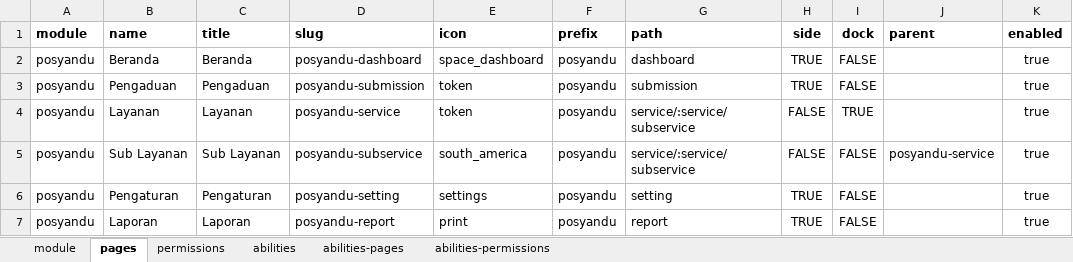
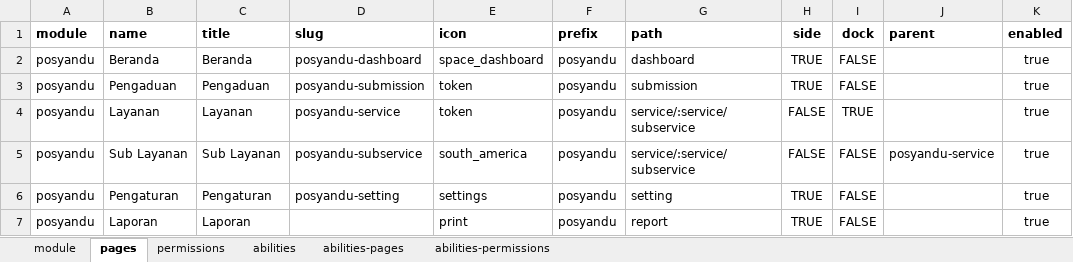
Before and after one commit to siruhay/mod-posyandu, an Excel workbook: database/masters/base-seeder.xlsx, sheet pages, drawn as a sheet; values as stored, in another font and other column widths than the file's, no borders; the diff names each change by its address in the sheet, - before the commit and + after, or states it on an @@ line.

```diff
--- a/database/masters/base-seeder.xlsx (sheet pages)
+++ b/database/masters/base-seeder.xlsx (sheet pages)
-D7 (slug): posyandu-report
+D7 (slug): (empty)
```
Also changed, not shown: sheet abilities-pages, sheet abilities-permissions, sheet abilities, database/masters/data-seeder.xlsx, 13 other files.
